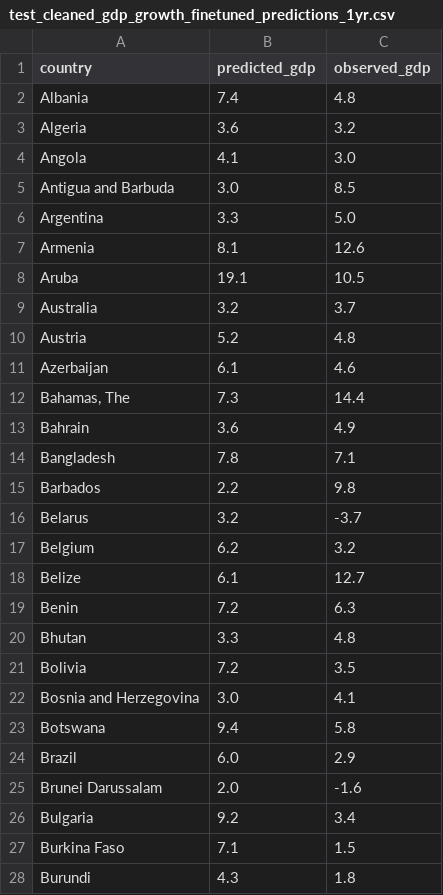
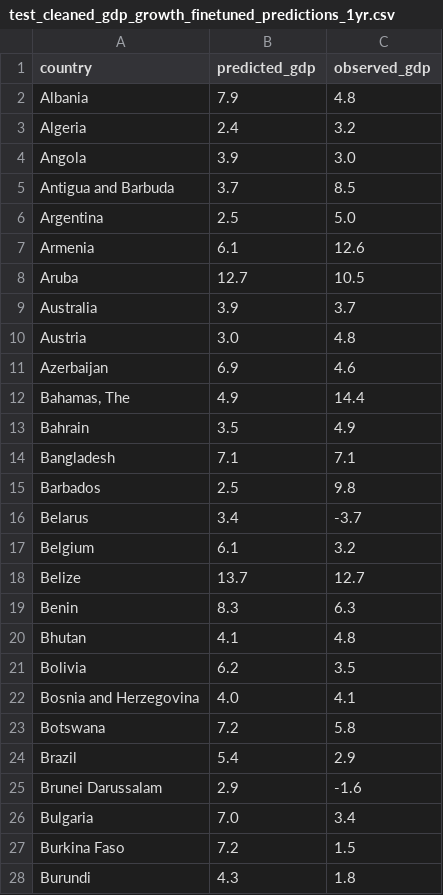
Before and after one commit to anwesham-lab/cs325b-llm-forecasting, a CSV file: data/gdp/test_cleaned_gdp_growth_finetuned_predictions_1yr.csv, drawn as a sheet; only a part is shown; the diff covers the shown part only.

Commit message:
final gdp result datasets

```diff
--- a/data/gdp/test_cleaned_gdp_growth_finetuned_predictions_1yr.csv
+++ b/data/gdp/test_cleaned_gdp_growth_finetuned_predictions_1yr.csv
@@ -1,28 +1,28 @@
 country,predicted_gdp,observed_gdp
-Albania,7.4,4.8
-Algeria,3.6,3.2
-Angola,4.1,3.0
-Antigua and Barbuda,3.0,8.5
-Argentina,3.3,5.0
-Armenia,8.1,12.6
-Aruba,19.1,10.5
-Australia,3.2,3.7
-Austria,5.2,4.8
-Azerbaijan,6.1,4.6
-"Bahamas, The",7.3,14.4
-Bahrain,3.6,4.9
-Bangladesh,7.8,7.1
-Barbados,2.2,9.8
-Belarus,3.2,-3.7
-Belgium,6.2,3.2
-Belize,6.1,12.7
-Benin,7.2,6.3
-Bhutan,3.3,4.8
-Bolivia,7.2,3.5
-Bosnia and Herzegovina,3.0,4.1
-Botswana,9.4,5.8
-Brazil,6.0,2.9
-Brunei Darussalam,2.0,-1.6
-Bulgaria,9.2,3.4
-Burkina Faso,7.1,1.5
+Albania,7.9,4.8
+Algeria,2.4,3.2
+Angola,3.9,3.0
+Antigua and Barbuda,3.7,8.5
+Argentina,2.5,5.0
+Armenia,6.1,12.6
+Aruba,12.7,10.5
+Australia,3.9,3.7
+Austria,3.0,4.8
+Azerbaijan,6.9,4.6
+"Bahamas, The",4.9,14.4
+Bahrain,3.5,4.9
+Bangladesh,7.1,7.1
+Barbados,2.5,9.8
+Belarus,3.4,-3.7
+Belgium,6.1,3.2
+Belize,13.7,12.7
+Benin,8.3,6.3
+Bhutan,4.1,4.8
+Bolivia,6.2,3.5
+Bosnia and Herzegovina,4.0,4.1
+Botswana,7.2,5.8
+Brazil,5.4,2.9
+Brunei Darussalam,2.9,-1.6
+Bulgaria,7.0,3.4
+Burkina Faso,7.2,1.5
 Burundi,4.3,1.8
```
Also changed, not shown: 144 edited cells elsewhere in this file, 5 other files.
